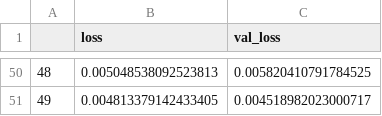
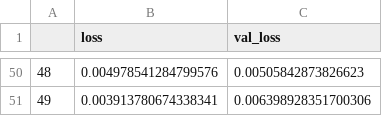
Before and after one commit to AdrianHalimDev/Sentilytics_v1, a CSV file: models/trained/BBCA_hybrid_history.csv, drawn as a sheet; only a part is shown, gaps mark what is left out; the diff covers the shown part only.

```diff
--- a/models/trained/BBCA_hybrid_history.csv
+++ b/models/trained/BBCA_hybrid_history.csv
@@ -50,2 +50,2 @@
-48,0.005048538092523813,0.005820410791784525
-49,0.004813379142433405,0.004518982023000717
+48,0.004978541284799576,0.00505842873826623
+49,0.003913780674338341,0.006398928351700306
```
Also changed, not shown: 96 edited cells elsewhere in this file, models/trained/BBCA_baseline_history.csv, models/trained/BBRI_hybrid_history.csv, 33 other files.
